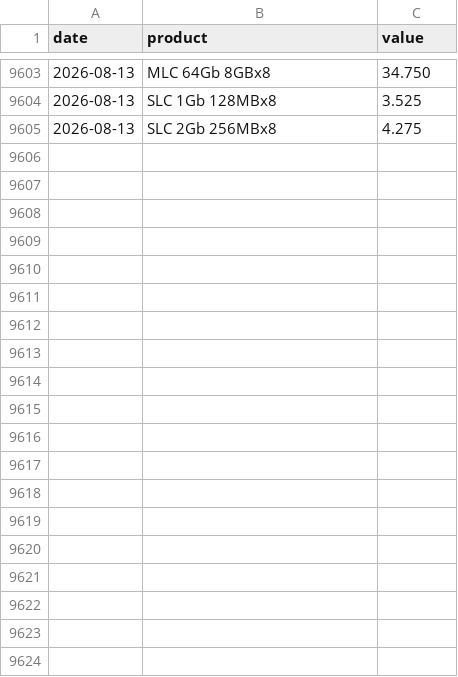
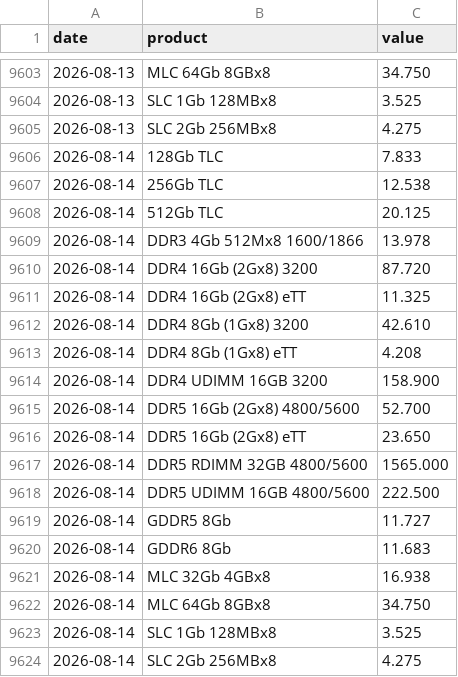
Before and after one commit to hyunjafan-creator/commodity_dashboard, a CSV file: data/dram.csv, drawn as a sheet; only a part is shown, gaps mark what is left out.

```diff
--- a/data/dram.csv
+++ b/data/dram.csv
@@ -9605 +9605,20 @@ date,product,value
 2026-08-13,SLC 2Gb 256MBx8,4.275
+2026-08-14,128Gb TLC,7.833
+2026-08-14,256Gb TLC,12.538
+2026-08-14,512Gb TLC,20.125
+2026-08-14,DDR3 4Gb 512Mx8 1600/1866,13.978
+2026-08-14,DDR4 16Gb (2Gx8) 3200,87.720
+2026-08-14,DDR4 16Gb (2Gx8) eTT,11.325
+2026-08-14,DDR4 8Gb (1Gx8) 3200,42.610
+2026-08-14,DDR4 8Gb (1Gx8) eTT,4.208
+2026-08-14,DDR4 UDIMM 16GB 3200,158.900
+2026-08-14,DDR5 16Gb (2Gx8) 4800/5600,52.700
+2026-08-14,DDR5 16Gb (2Gx8) eTT,23.650
+2026-08-14,DDR5 RDIMM 32GB 4800/5600,1565.000
+2026-08-14,DDR5 UDIMM 16GB 4800/5600,222.500
+2026-08-14,GDDR5 8Gb,11.727
+2026-08-14,GDDR6 8Gb,11.683
+2026-08-14,MLC 32Gb 4GBx8,16.938
+2026-08-14,MLC 64Gb 8GBx8,34.750
+2026-08-14,SLC 1Gb 128MBx8,3.525
+2026-08-14,SLC 2Gb 256MBx8,4.275
```
Also changed, not shown: data/ad0.csv, data/ni0.csv, 31 other files.
